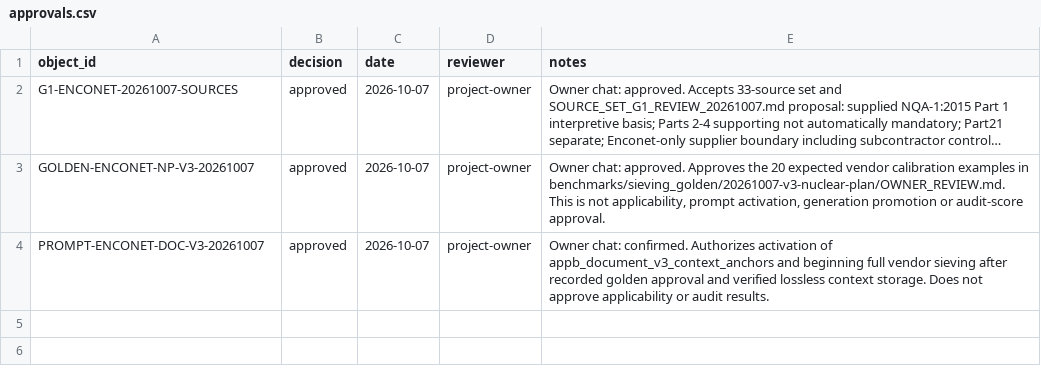
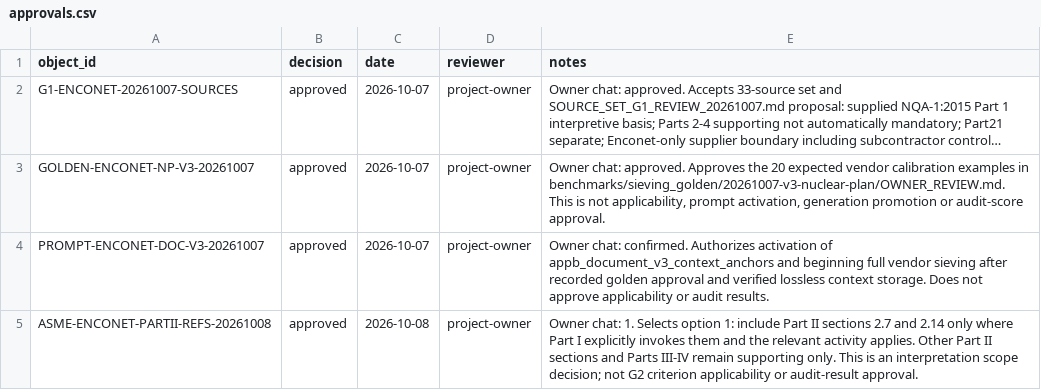
Before and after one commit to nekiee13/CC_LLM_Wiki_PKE_SA_Enconet, a CSV file: Enconet/manifests/approvals.csv, drawn as a sheet; long unchanged cells end in …; the diff names each change by its address in the sheet, - before the commit and + after, or states it on an @@ line.

```diff
--- a/Enconet/manifests/approvals.csv
+++ b/Enconet/manifests/approvals.csv
+row 5: ASME-ENCONET-PARTII-REFS-20261008 | approved | 2026-10-08 | project-owner | Owner chat: 1. Selects option 1: include Part II sections 2.7 and 2.14 only where Part I explicitly invokes them and the relevant activity applies. Other Part II sections and Parts III-IV remain supporting only. This is an interpretation scope decision; not G2 criterion applicability or audit-result approval.
```
Also changed, not shown: Enconet/manifests/ingest_runs.csv, 13 other files.
